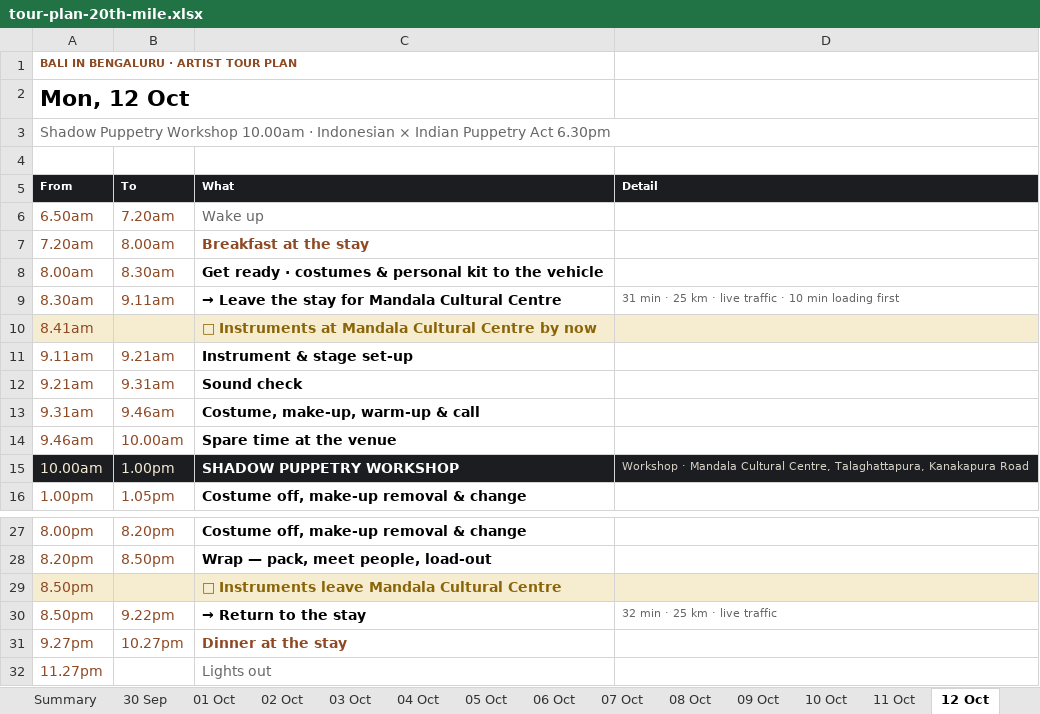
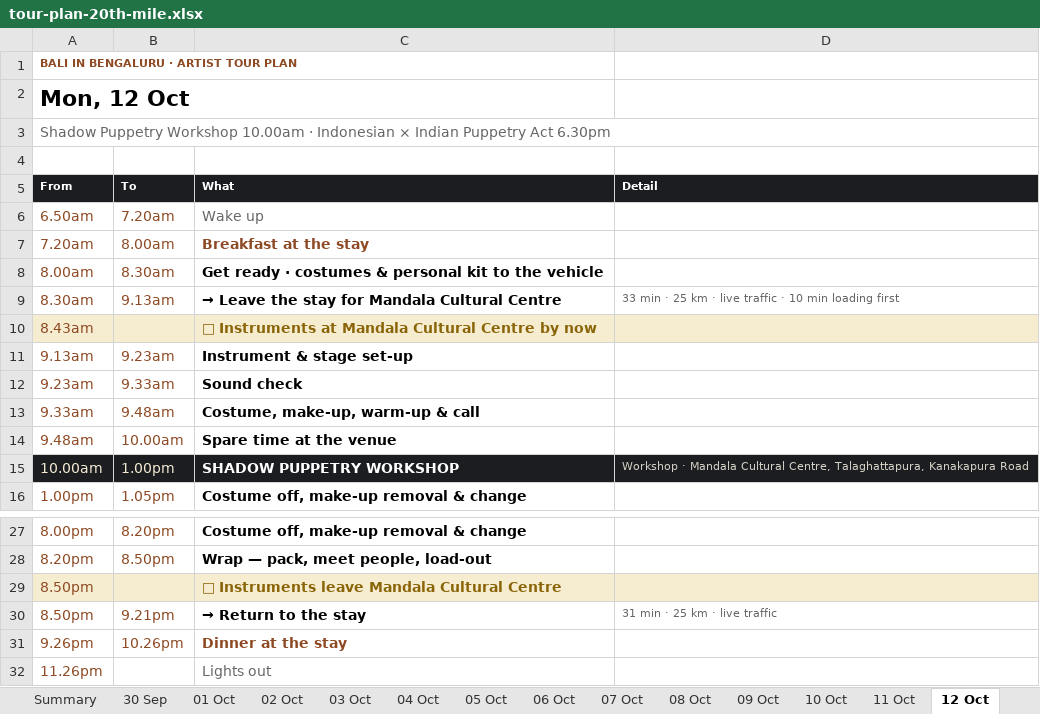
Before and after one commit to p-cult/bali-in-blr, an Excel workbook: plan/tour-plan-20th-mile.xlsx, sheet 12 Oct, drawn as a sheet; only a part is shown, gaps mark what is left out; values as stored, in another font and other column widths than the file's, no borders; the diff names each change by its address in the sheet, - before the commit and + after, or states it on an @@ line.

```diff
--- a/plan/tour-plan-20th-mile.xlsx (sheet 12 Oct)
+++ b/plan/tour-plan-20th-mile.xlsx (sheet 12 Oct)
-B9 (To): 9.11am
+B9 (To): 9.13am
-D9 (Detail): 31 min ·…
+D9 (Detail): 33 min ·…
-A10 (From): 8.41am
+A10 (From): 8.43am
-A11 (From): 9.11am
+A11 (From): 9.13am
-B11 (To): 9.21am
+B11 (To): 9.23am
-A12 (From): 9.21am
+A12 (From): 9.23am
-B12 (To): 9.31am
+B12 (To): 9.33am
-A13 (From): 9.31am
+A13 (From): 9.33am
-B13 (To): 9.46am
+B13 (To): 9.48am
-A14 (From): 9.46am
+A14 (From): 9.48am
-B30 (To): 9.22pm
+B30 (To): 9.21pm
-D30 (Detail): 32 min · 25 km · live traffic
+D30 (Detail): 31 min · 25 km · live traffic
-A31 (From): 9.27pm
+A31 (From): 9.26pm
-B31 (To): 10.27pm
+B31 (To): 10.26pm
-A32 (From): 11.27pm
+A32 (From): 11.26pm
```
Also changed, not shown: sheet Summary, sheet 15 Oct, sheet 16 Oct, sheet 02 Oct, sheet 11 Oct, sheet 06 Oct, 6 more sheets, plan/tour-plan-20th-mile-routine.xlsx, plan/tour-plan-citadel-sarovar-portico-routine.xlsx, 12 other files.
